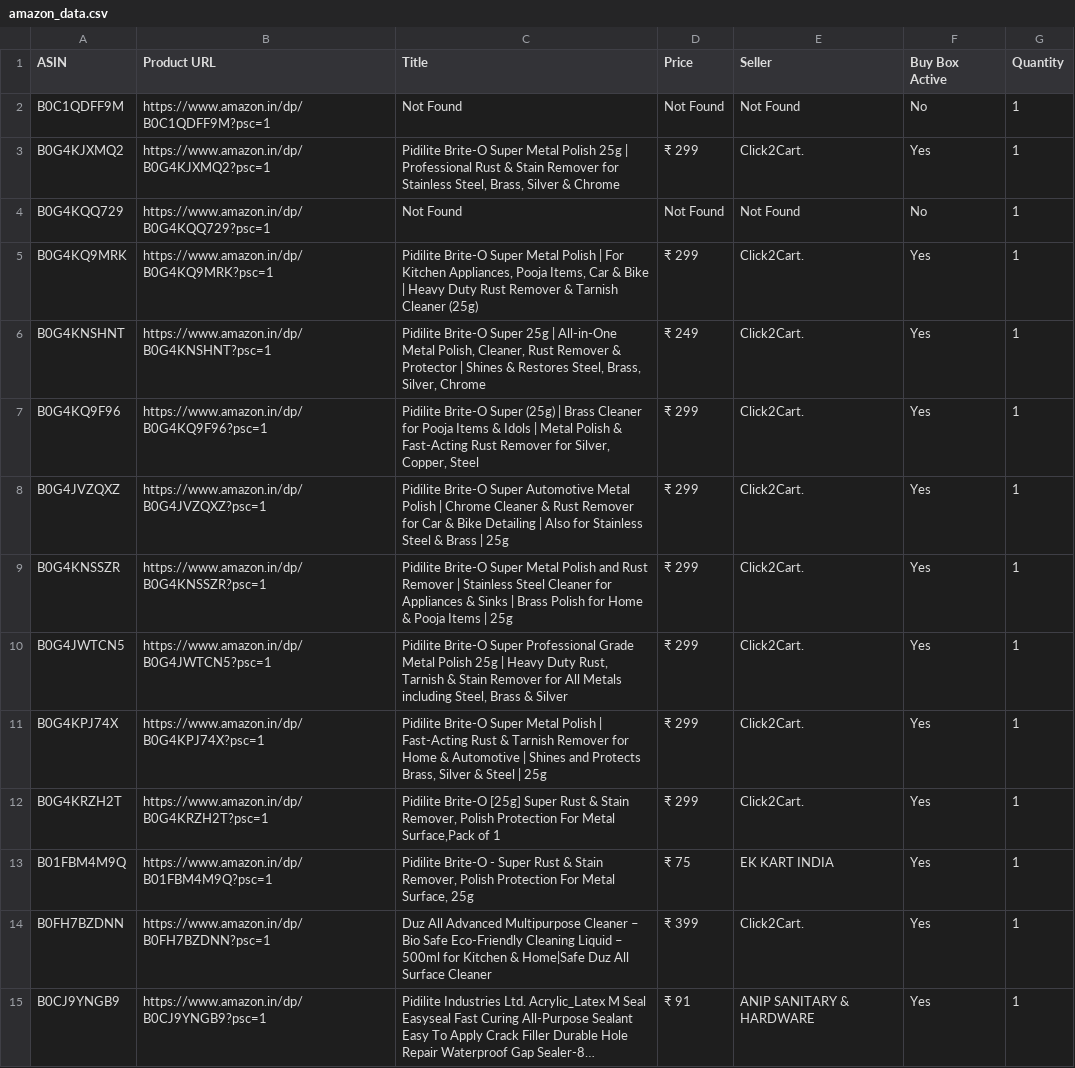
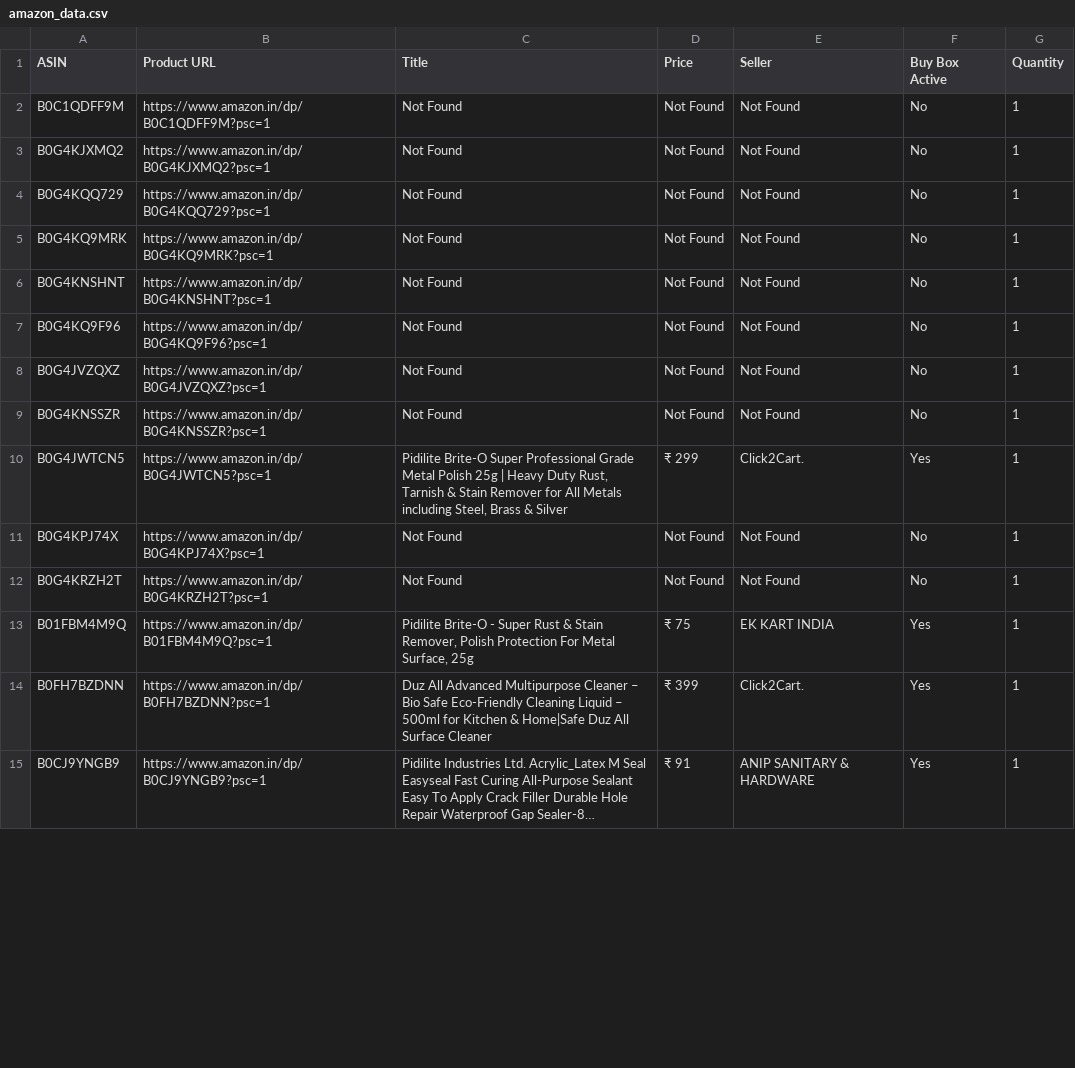
Before and after one commit to egaurav006/amazon-scraper, a CSV file: amazon_data.csv, drawn as a sheet; only a part is shown; long unchanged cells end in …; the diff covers the shown part only.

```diff
--- a/amazon_data.csv
+++ b/amazon_data.csv
@@ -2,12 +2,12 @@
 B0C1QDFF9M,https://www.amazon.in/dp/B0C1QDFF9M?psc=1,Not Found,Not Found,Not Found,No,1
-B0G4KJXMQ2,https://www.amazon.in/dp/B0G4KJXMQ2?psc=1,"Pidilite Brite-O Super Metal Polish 25g | Professional Rust & Stain Remover for Stainless Steel, Brass, Silver & Chrome",₹ 299,Click2Cart.,Yes,1
+B0G4KJXMQ2,https://www.amazon.in/dp/B0G4KJXMQ2?psc=1,Not Found,Not Found,Not Found,No,1
 B0G4KQQ729,https://www.amazon.in/dp/B0G4KQQ729?psc=1,Not Found,Not Found,Not Found,No,1
-B0G4KQ9MRK,https://www.amazon.in/dp/B0G4KQ9MRK?psc=1,"Pidilite Brite-O Super Metal Polish | For Kitchen Appliances, Pooja Items, Car & Bike | Heavy Duty Rust Remover & Tarnish Cleaner (25g)",₹ 299,Click2Cart.,Yes,1
-B0G4KNSHNT,https://www.amazon.in/dp/B0G4KNSHNT?psc=1,"Pidilite Brite-O Super 25g | All-in-One Metal Polish, Cleaner, Rust Remover & Protector | Shines & Restores Steel, Brass, Silver, Chrome",₹ 249,Click2Cart.,Yes,1
-B0G4KQ9F96,https://www.amazon.in/dp/B0G4KQ9F96?psc=1,"Pidilite Brite-O Super (25g) | Brass Cleaner for Pooja Items & Idols | Metal Polish & Fast-Acting Rust Remover for Silver, Copper, Steel",₹ 299,Click2Cart.,Yes,1
-B0G4JVZQXZ,https://www.amazon.in/dp/B0G4JVZQXZ?psc=1,Pidilite Brite-O Super Automotive Metal Polish | Chrome Cleaner & Rust Remover for Car & Bike Detailing | Also for Stainless Steel & Brass | 25g,₹ 299,Click2Cart.,Yes,1
-B0G4KNSSZR,https://www.amazon.in/dp/B0G4KNSSZR?psc=1,Pidilite Brite-O Super Metal Polish and Rust Remover | Stainless Steel Cleaner for Appliances & Sinks | Brass Polish for Home & Pooja Items | 25g,₹ 299,Click2Cart.,Yes,1
+B0G4KQ9MRK,https://www.amazon.in/dp/B0G4KQ9MRK?psc=1,Not Found,Not Found,Not Found,No,1
+B0G4KNSHNT,https://www.amazon.in/dp/B0G4KNSHNT?psc=1,Not Found,Not Found,Not Found,No,1
+B0G4KQ9F96,https://www.amazon.in/dp/B0G4KQ9F96?psc=1,Not Found,Not Found,Not Found,No,1
+B0G4JVZQXZ,https://www.amazon.in/dp/B0G4JVZQXZ?psc=1,Not Found,Not Found,Not Found,No,1
+B0G4KNSSZR,https://www.amazon.in/dp/B0G4KNSSZR?psc=1,Not Found,Not Found,Not Found,No,1
 B0G4JWTCN5,https://www.amazon.in/dp/B0G4JWTCN5?psc=1,"Pidilite Brite-O Super Professional Grade Metal Polish 25g | Heavy Duty Rust, Tarnish & Stain Remover for All Metals including Steel, Brass & Silver",₹ 299,Click2Cart.,Yes,1
-B0G4KPJ74X,https://www.amazon.in/dp/B0G4KPJ74X?psc=1,"Pidilite Brite-O Super Metal Polish | Fast-Acting Rust & Tarnish Remover for Home & Automotive | Shines and Protects Brass, Silver & Steel | 25g",₹ 299,Click2Cart.,Yes,1
-B0G4KRZH2T,https://www.amazon.in/dp/B0G4KRZH2T?psc=1,"Pidilite Brite-O [25g] Super Rust & Stain Remover, Polish Protection For Metal Surface,Pack of 1",₹ 299,Click2Cart.,Yes,1
+B0G4KPJ74X,https://www.amazon.in/dp/B0G4KPJ74X?psc=1,Not Found,Not Found,Not Found,No,1
+B0G4KRZH2T,https://www.amazon.in/dp/B0G4KRZH2T?psc=1,Not Found,Not Found,Not Found,No,1
 B01FBM4M9Q,https://www.amazon.in/dp/B01FBM4M9Q?psc=1,"Pidilite Brite-O - Super Rust & Stain Remover, Polish Protection For Metal Surface, 25g",₹ 75,EK KART INDIA,Yes,1
```
Also changed, not shown: 143 edited cells elsewhere in this file.
